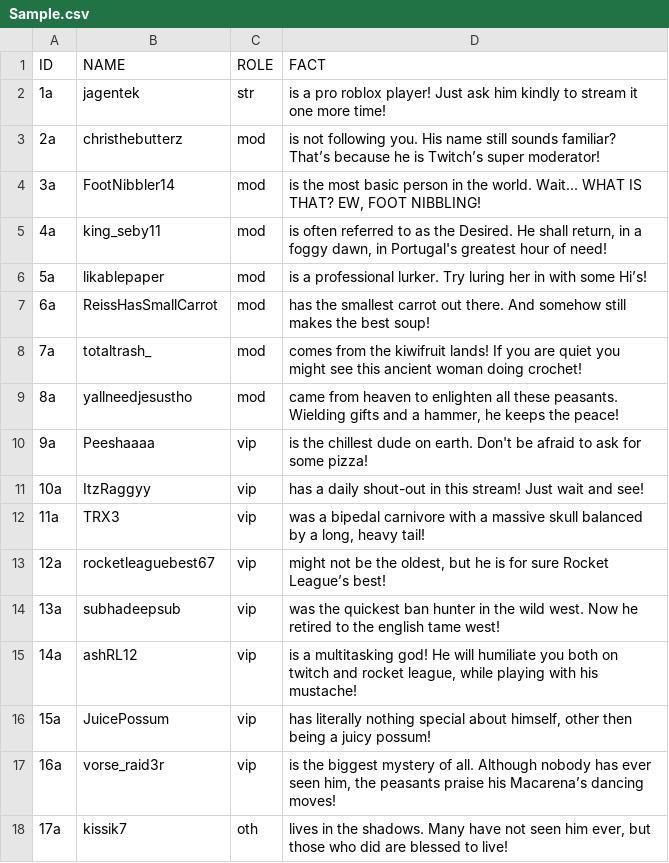
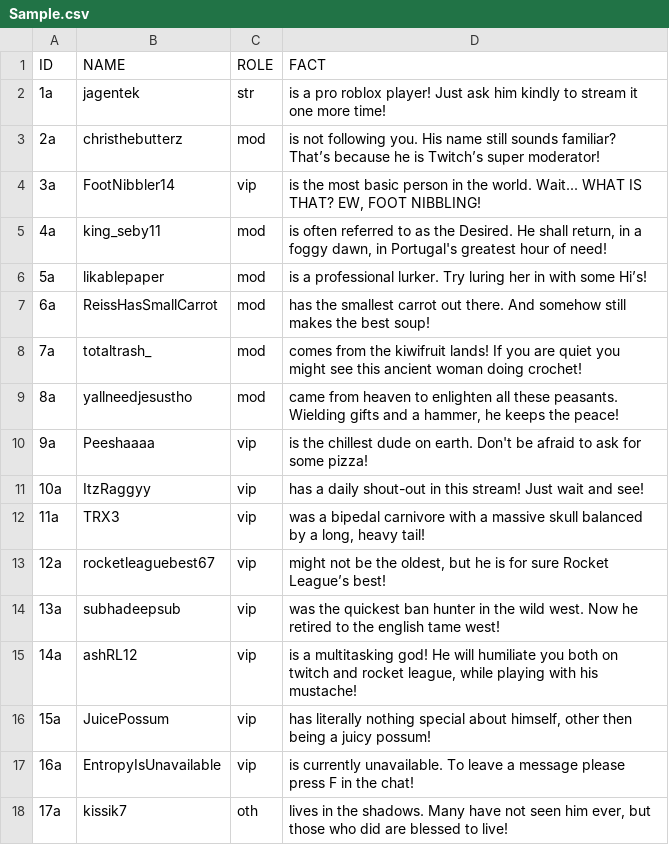
Before and after one commit to KingSebastian/UsefullLinks, a CSV file: Sample.csv, drawn as a sheet.

Commit message:
Update Sample.csv

```diff
--- a/Sample.csv
+++ b/Sample.csv
@@ -3,3 +3,3 @@ ID,NAME,ROLE,FACT
 2a,"christhebutterz","mod","is not following you. His name still sounds familiar? That’s because he is Twitch’s super moderator!"
-3a,"FootNibbler14","mod","is the most basic person in the world. Wait... WHAT IS THAT? EW, FOOT NIBBLING!"
+3a,"FootNibbler14","vip","is the most basic person in the world. Wait... WHAT IS THAT? EW, FOOT NIBBLING!"
 4a,"king_seby11","mod","is often referred to as the Desired. He shall return, in a foggy dawn, in Portugal's greatest hour of need!"
@@ -16,3 +16,3 @@ ID,NAME,ROLE,FACT
 15a,"JuicePossum","vip","has literally nothing special about himself, other then being a juicy possum!"
-16a,"vorse_raid3r","vip","is the biggest mystery of all. Although nobody has ever seen him, the peasants praise his Macarena’s dancing moves!"
+16a,"EntropyIsUnavailable","vip","is currently unavailable. To leave a message please press F in the chat!"
 17a,"kissik7","oth","lives in the shadows. Many have not seen him ever, but those who did are blessed to live!"
```
